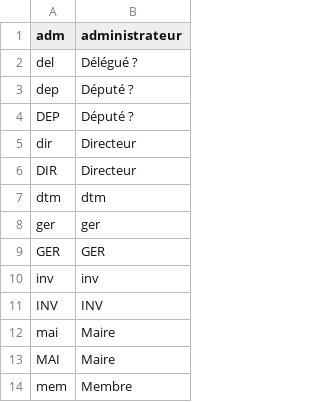
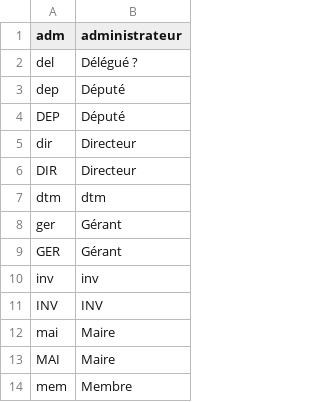
Before and after one commit to 24eme/openodg, a CSV file: project/data/configuration/rhone/fonctions.csv, drawn as a sheet; only a part is shown.

```diff
--- a/project/data/configuration/rhone/fonctions.csv
+++ b/project/data/configuration/rhone/fonctions.csv
@@ -2,4 +2,4 @@
 "del";"Délégué ?"
-"dep";"Député ?"
-"DEP";"Député ?"
+"dep";"Député"
+"DEP";"Député"
 "dir";"Directeur"
@@ -7,4 +7,4 @@
 "dtm";"dtm"
-"ger";"ger"
-"GER";"GER"
+"ger";"Gérant"
+"GER";"Gérant"
 "inv";"inv"
```
Also changed, not shown: 2 other files.
